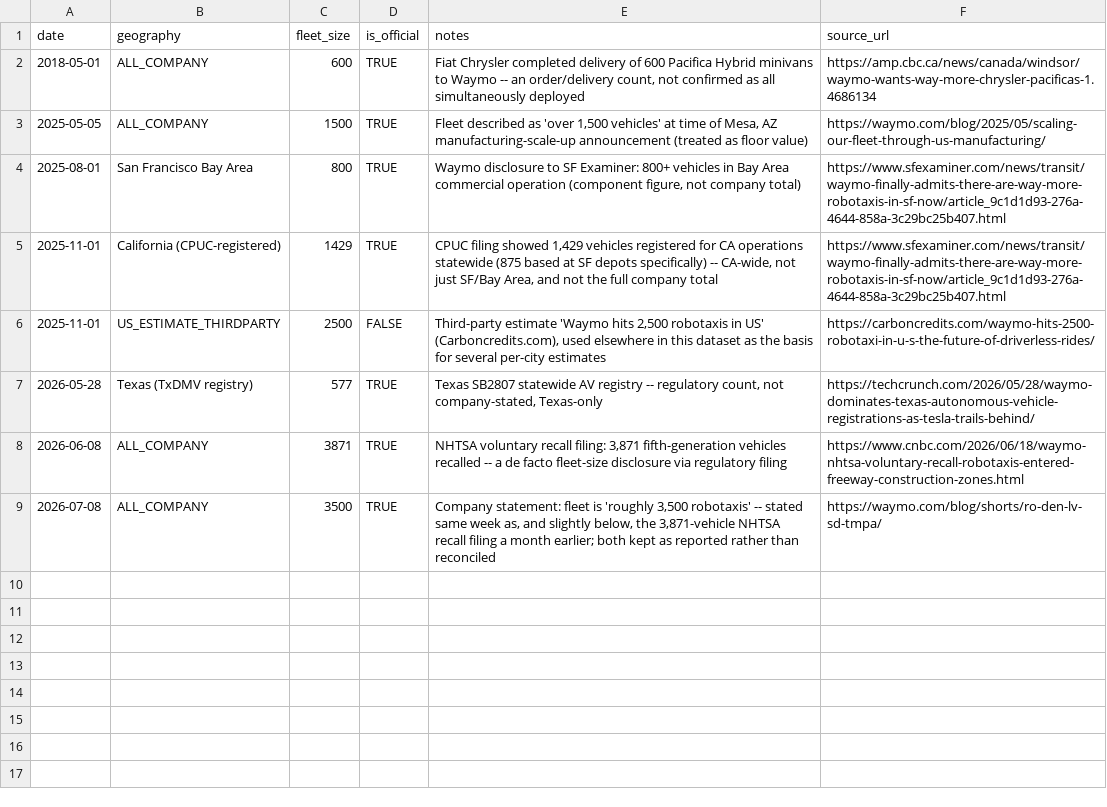
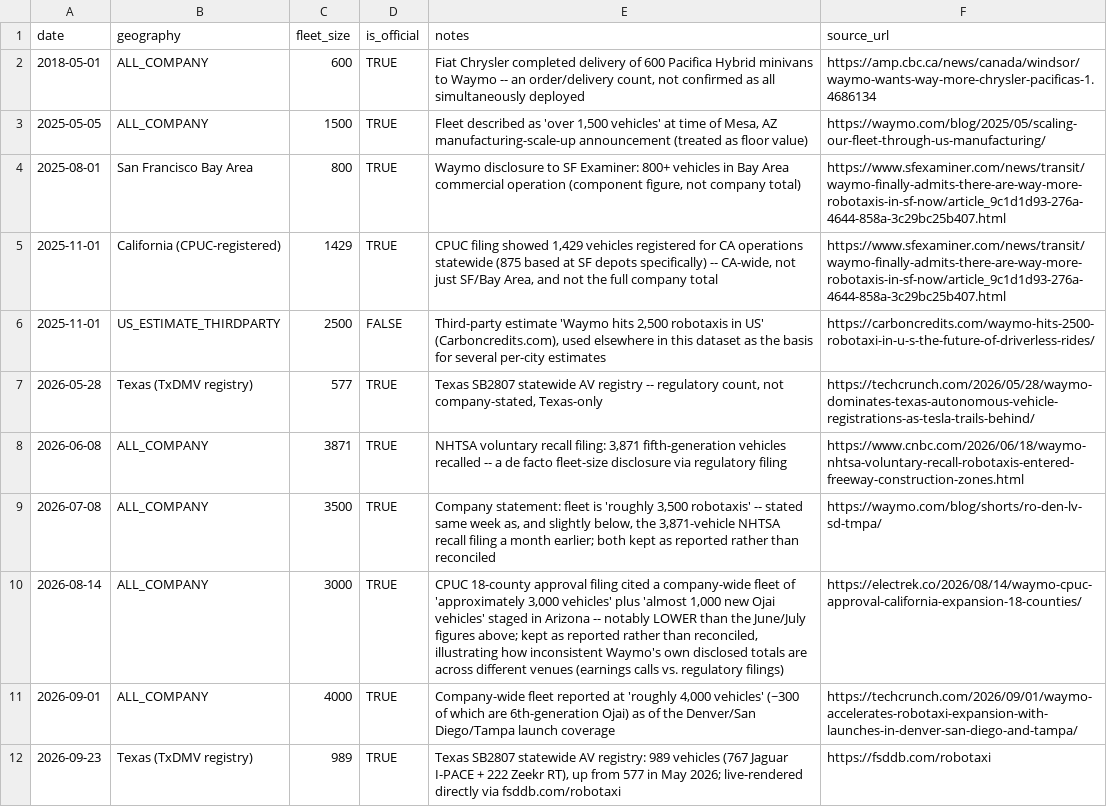
Before and after one commit to CKalitin/robotaxi-model, a CSV file: datasets/Robotaxi_Rollout/derived/waymo_fleet_size_events.csv, drawn as a sheet.

```diff
--- a/datasets/Robotaxi_Rollout/derived/waymo_fleet_size_events.csv
+++ b/datasets/Robotaxi_Rollout/derived/waymo_fleet_size_events.csv
@@ -9 +9,4 @@ date,geography,fleet_size,is_official,notes,source_url
 2026-07-08,ALL_COMPANY,3500,TRUE,"Company statement: fleet is 'roughly 3,500 robotaxis' -- stated same week as, and slightly below, the 3,871-vehicle NHTSA recall filing a month earlier; both kept as reported rather than reconciled",https://waymo.com/blog/shorts/ro-den-lv-sd-tmpa/
+2026-08-14,ALL_COMPANY,3000,TRUE,"CPUC 18-county approval filing cited a company-wide fleet of 'approximately 3,000 vehicles' plus 'almost 1,000 new Ojai vehicles' staged in Arizona -- notably LOWER than the June/July figures above; kept as reported rather than reconciled, illustrating how inconsistent Waymo's own disclosed totals are across different venues (earnings calls vs. regulatory filings)",https://electrek.co/2026/08/14/waymo-cpuc-approval-california-expansion-18-counties/
+2026-09-01,ALL_COMPANY,4000,TRUE,"Company-wide fleet reported at 'roughly 4,000 vehicles' (~300 of which are 6th-generation Ojai) as of the Denver/San Diego/Tampa launch coverage",https://techcrunch.com/2026/09/01/waymo-accelerates-robotaxi-expansion-with-launches-in-denver-san-diego-and-tampa/
+2026-09-23,Texas (TxDMV registry),989,TRUE,"Texas SB2807 statewide AV registry: 989 vehicles (767 Jaguar I-PACE + 222 Zeekr RT), up from 577 in May 2026; live-rendered directly via fsddb.com/robotaxi",https://fsddb.com/robotaxi
```
Also changed, not shown: datasets/Robotaxi_Rollout/derived/tesla_fleet_size_events.csv, datasets/Robotaxi_Rollout/derived/tesla_service_area_events.csv, 1 other file.
